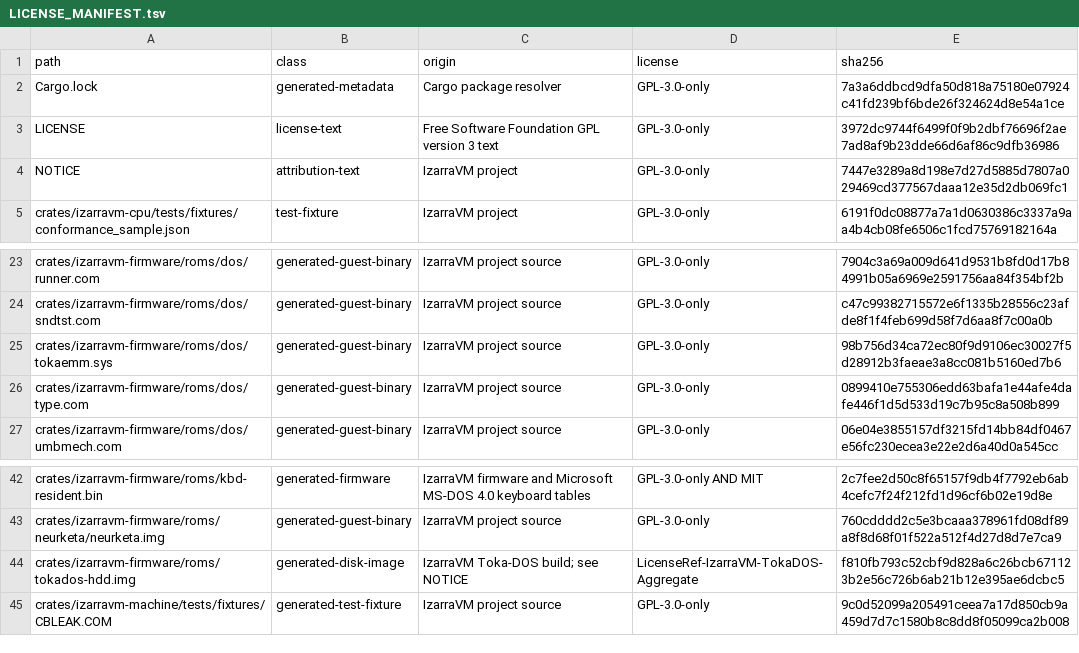
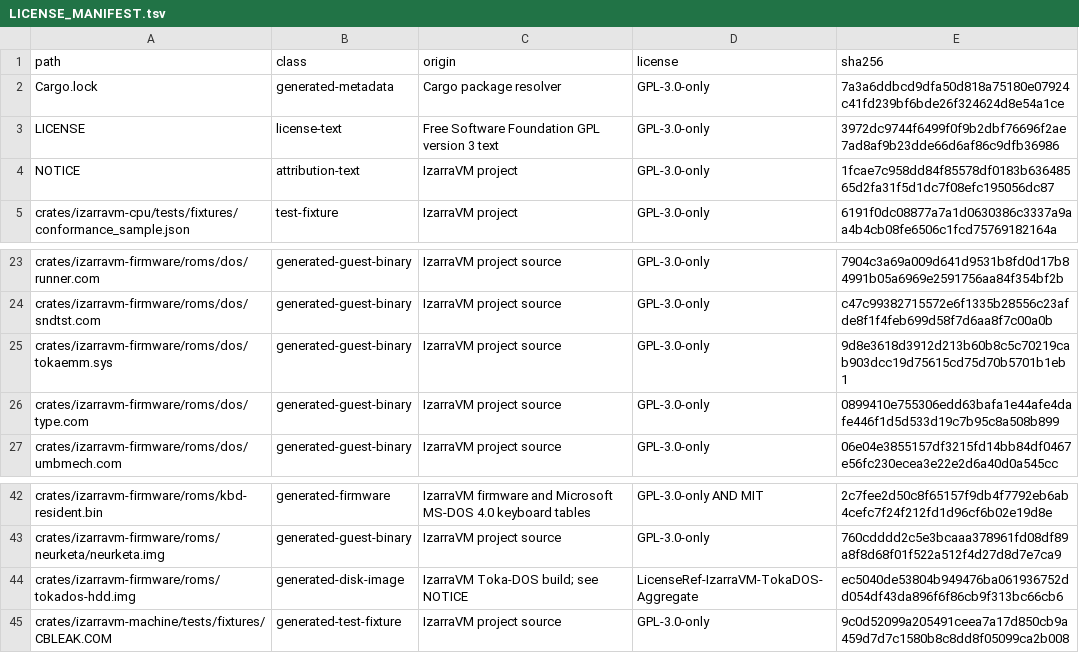
Before and after one commit to vorvek/IzarraVM, a TSV file: LICENSE_MANIFEST.tsv, drawn as a sheet; only a part is shown, gaps mark what is left out.

```diff
--- a/LICENSE_MANIFEST.tsv
+++ b/LICENSE_MANIFEST.tsv
@@ -3,3 +3,3 @@ Cargo.lock	generated-metadata	Cargo package resolver	GPL-3.0-only	7a3a6ddbcd9dfa
 LICENSE	license-text	Free Software Foundation GPL version 3 text	GPL-3.0-only	3972dc9744f6499f0f9b2dbf76696f2ae7ad8af9b23dde66d6af86c9dfb36986
-NOTICE	attribution-text	IzarraVM project	GPL-3.0-only	7447e3289a8d198e7d27d5885d7807a029469cd377567daaa12e35d2db069fc1
+NOTICE	attribution-text	IzarraVM project	GPL-3.0-only	1fcae7c958dd84f85578df0183b63648565d2fa31f5d1dc7f08efc195056dc87
 crates/izarravm-cpu/tests/fixtures/conformance_sample.json	test-fixture	IzarraVM project	GPL-3.0-only	6191f0dc08877a7a1d0630386c3337a9aa4b4cb08fe6506c1fcd75769182164a
@@ -24,3 +24,3 @@ crates/izarravm-firmware/roms/dos/runner.com	generated-guest-binary	IzarraVM pro
 crates/izarravm-firmware/roms/dos/sndtst.com	generated-guest-binary	IzarraVM project source	GPL-3.0-only	c47c99382715572e6f1335b28556c23afde8f1f4feb699d58f7d6aa8f7c00a0b
-crates/izarravm-firmware/roms/dos/tokaemm.sys	generated-guest-binary	IzarraVM project source	GPL-3.0-only	98b756d34ca72ec80f9d9106ec30027f5d28912b3faeae3a8cc081b5160ed7b6
+crates/izarravm-firmware/roms/dos/tokaemm.sys	generated-guest-binary	IzarraVM project source	GPL-3.0-only	9d8e3618d3912d213b60b8c5c70219cab903dcc19d75615cd75d70b5701b1eb1
 crates/izarravm-firmware/roms/dos/type.com	generated-guest-binary	IzarraVM project source	GPL-3.0-only	0899410e755306edd63bafa1e44afe4dafe446f1d5d533d19c7b95c8a508b899
@@ -43,3 +43,3 @@ crates/izarravm-firmware/roms/kbd-resident.bin	generated-firmware	IzarraVM firmw
 crates/izarravm-firmware/roms/neurketa/neurketa.img	generated-guest-binary	IzarraVM project source	GPL-3.0-only	760cdddd2c5e3bcaaa378961fd08df89a8f8d68f01f522a512f4d27d8d7e7ca9
-crates/izarravm-firmware/roms/tokados-hdd.img	generated-disk-image	IzarraVM Toka-DOS build; see NOTICE	LicenseRef-IzarraVM-TokaDOS-Aggregate	f810fb793c52cbf9d828a6c26bcb671123b2e56c726b6ab21b12e395ae6dcbc5
+crates/izarravm-firmware/roms/tokados-hdd.img	generated-disk-image	IzarraVM Toka-DOS build; see NOTICE	LicenseRef-IzarraVM-TokaDOS-Aggregate	ec5040de53804b949476ba061936752dd054df43da896f6f86cb9f313bc66cb6
 crates/izarravm-machine/tests/fixtures/CBLEAK.COM	generated-test-fixture	IzarraVM project source	GPL-3.0-only	9c0d52099a205491ceea7a17d850cb9a459d7d7c1580b8c8dd8f05099ca2b008
```
Also changed, not shown: 10 other files.
